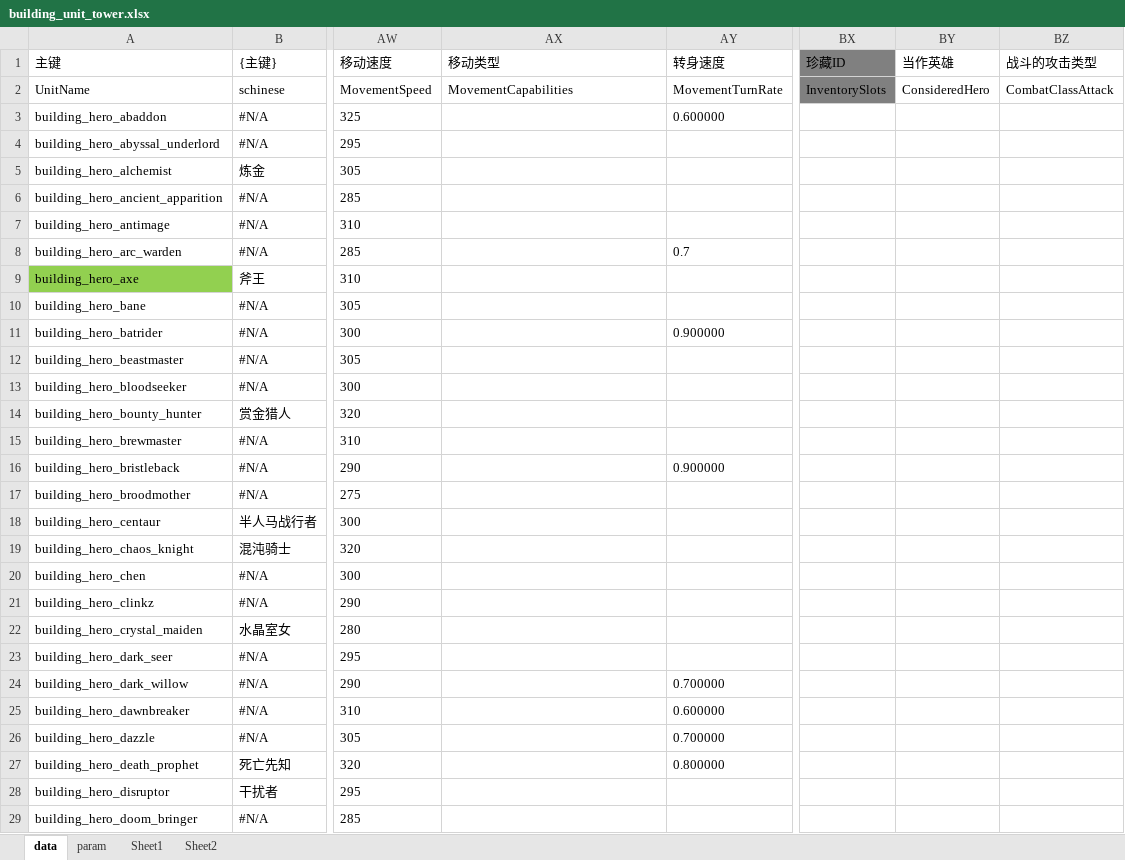
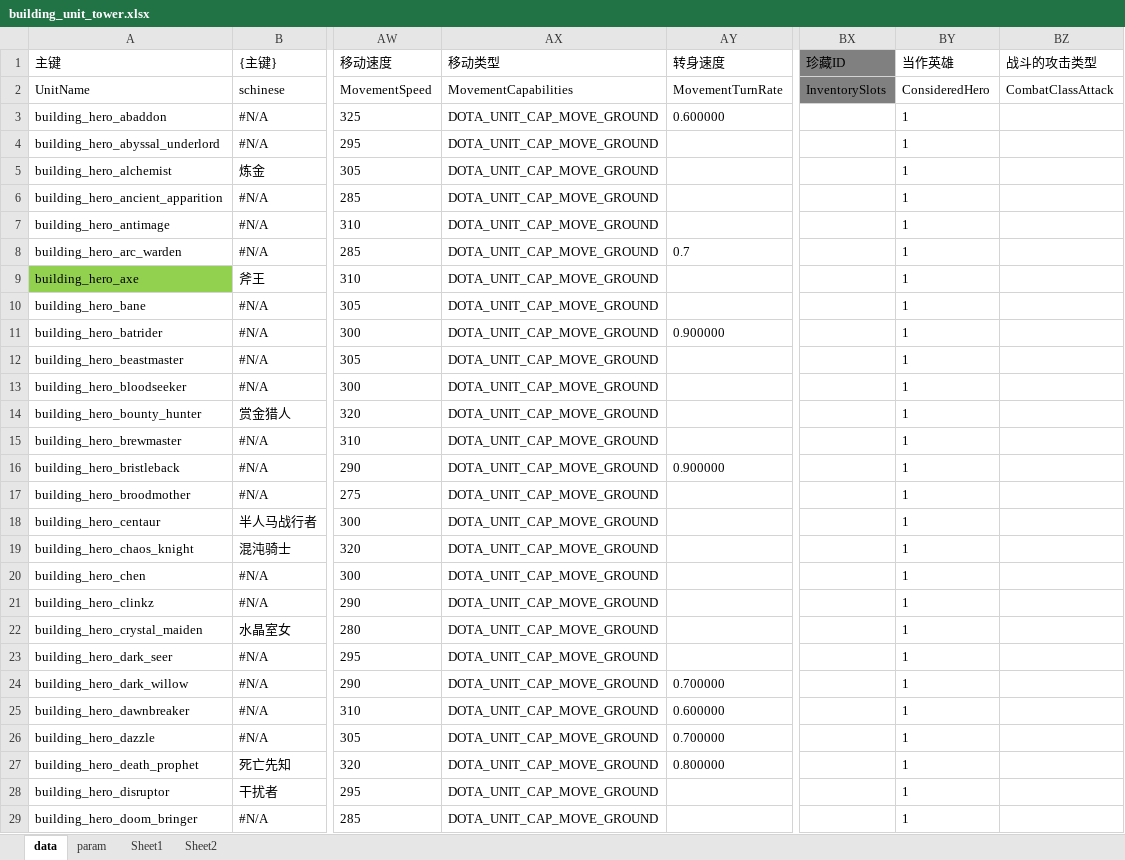
Before and after one commit to cchorseless/xiyou, an Excel workbook: code/excels/building/building_unit_tower.xlsx, sheet data, drawn as a sheet; only a part is shown, gaps mark what is left out; values as stored, in another font and other column widths than the file's, no borders; the diff covers the shown part only; the diff names each change by its address in the sheet, - before the commit and + after, or states it on an @@ line.

```diff
--- a/code/excels/building/building_unit_tower.xlsx (sheet data)
+++ b/code/excels/building/building_unit_tower.xlsx (sheet data)
-AX3:AX29 (移动类型): (empty)
+AX3:AX29 (移动类型): DOTA_UNIT_CAP_MOVE_GROUND
-BY3:BY29 (当作英雄): (empty)
+BY3:BY29 (当作英雄): 1
```
Also changed, not shown: 191 edited cells elsewhere in this sheet, code/excels/building/building_ability_tower.xlsx, code/excels/building/building_combination_ability.xlsx, 27 other files.
